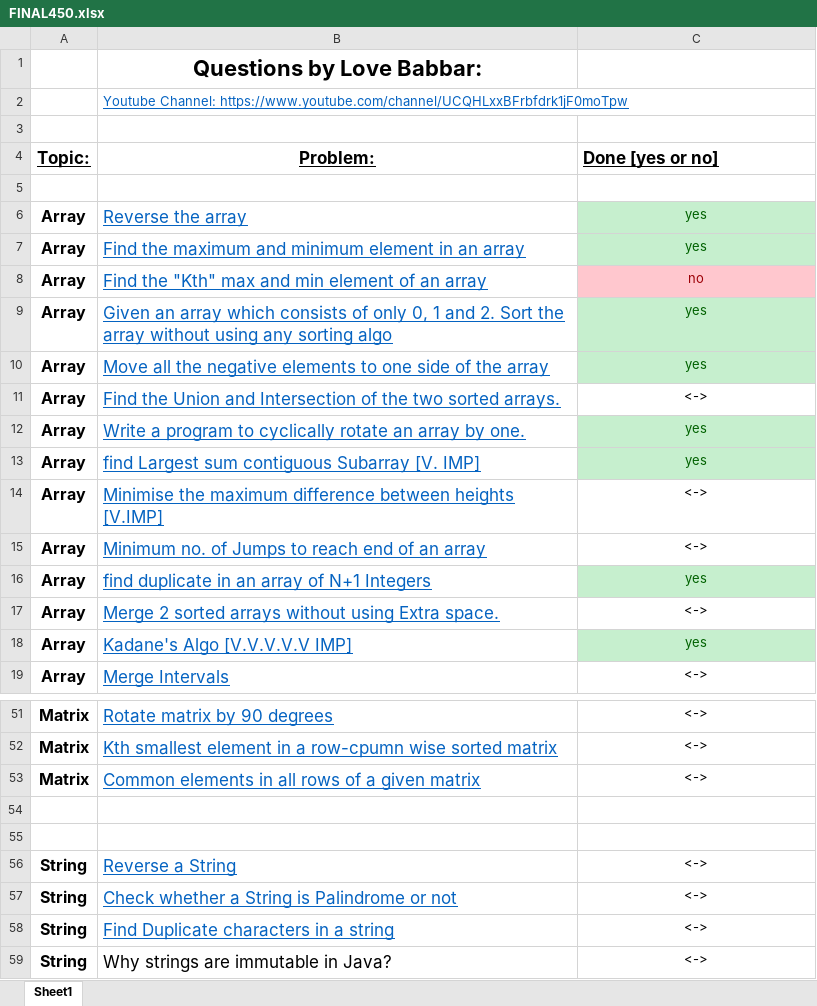
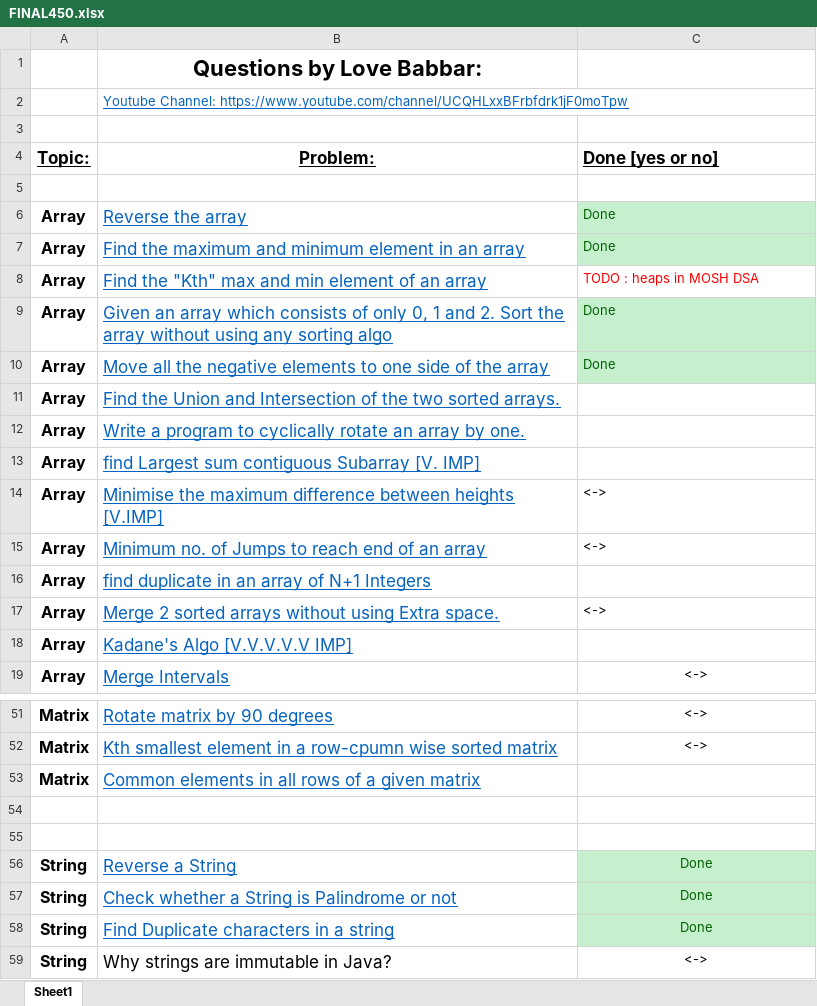
Before and after one commit to kushal-p1699/DSA_450, an Excel workbook: FINAL450.xlsx, sheet Sheet1, drawn as a sheet; only a part is shown, gaps mark what is left out; values as stored, in another font and other column widths than the file's, no borders; the diff covers the shown part only; the diff names each change by its address in the sheet, - before the commit and + after, or states it on an @@ line.

```diff
--- a/FINAL450.xlsx (sheet Sheet1)
+++ b/FINAL450.xlsx (sheet Sheet1)
-C6:C7 (Done [yes or no]): yes
+C6:C7 (Done [yes or no]): Done
-C6:C10 alignment: center
+C6:C10 alignment: left
-C8 (Done [yes or no]): no
+C8 (Done [yes or no]): TODO : heaps in MOSH DSA
@@ C8 fill: #FFC7CE → none, text colour: #9C0006 → #FF0000 @@
-C9:C10 (Done [yes or no]): yes
+C9:C10 (Done [yes or no]): Done
-C11 (Done [yes or no]): <->
+C11 (Done [yes or no]): (empty)
-C12:C13 (Done [yes or no]): yes
+C12:C13 (Done [yes or no]): (empty)
-C12:C13 fill: #C6EFCE
+C12:C13 fill: none
-C14:C15 alignment: center
+C14:C15 alignment: left
-C16 (Done [yes or no]): yes
+C16 (Done [yes or no]): (empty)
-C16 fill: #C6EFCE
+C16 fill: none
-C17 alignment: center
+C17 alignment: left
-C18 (Done [yes or no]): yes
+C18 (Done [yes or no]): (empty)
-C18 fill: #C6EFCE
+C18 fill: none
-C53 (Done [yes or no]): <->
+C53 (Done [yes or no]): (empty)
-C56:C58 (Done [yes or no]): <->
+C56:C58 (Done [yes or no]): Done
@@ C56:C58 fill: none → #C6EFCE, text colour: black → #006100 @@
```
Also changed, not shown: 2 edited cells and cell formats elsewhere in this sheet, 19 other files.
